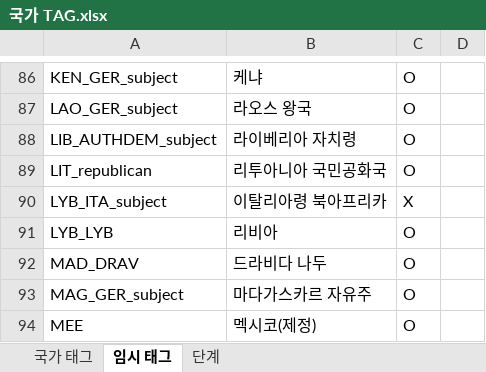
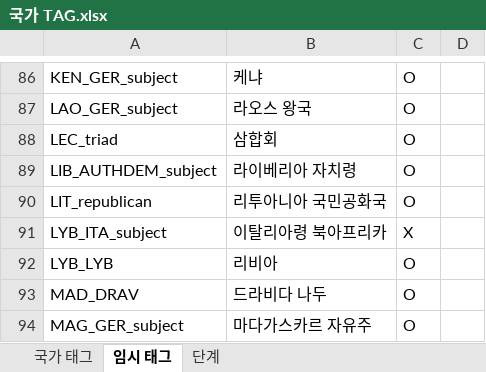
Before and after one commit to MADCAT416/megrez, an Excel workbook: 국가 TAG.xlsx, sheet 임시 태그, drawn as a sheet; only a part is shown, gaps mark what is left out; the shorter side is filled out with more unchanged rows; values as stored, in another font and other column widths than the file's, no borders; the diff names each change by its address in the sheet, - before the commit and + after, or states it on an @@ line.

```diff
--- a/국가 TAG.xlsx (sheet 임시 태그)
+++ b/국가 TAG.xlsx (sheet 임시 태그)
+row 88: LEC_triad | 삼합회 | O
```
Also changed, not shown: sheet 국가 태그, hidden cells, 10 other files.
